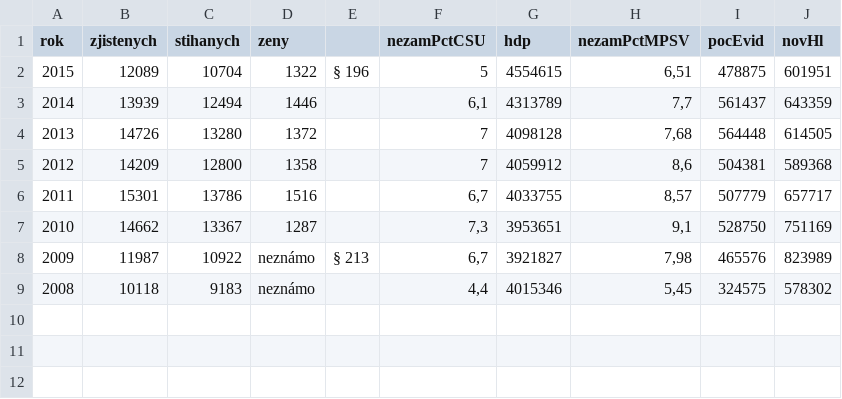
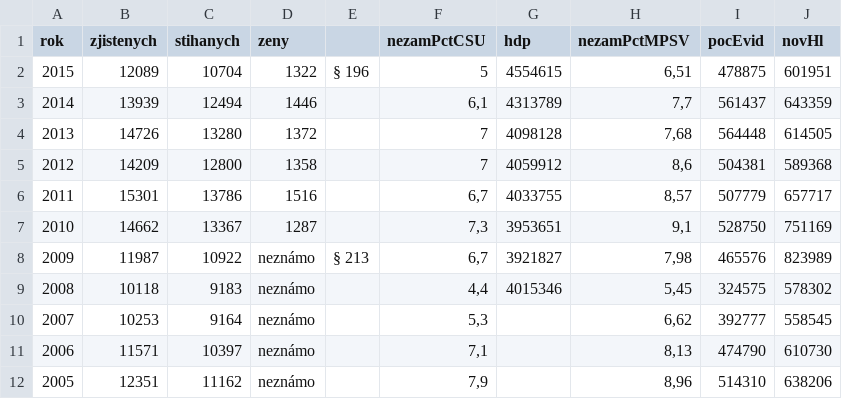
Before and after one commit to wilx/zanedbani-povinne-vyzivy-statistika, a CSV file: zanedbání-povinné-výživy-statistika.csv, drawn as a sheet.

Commit message:
Improve.
- Extend data back to 2005.
- Various tweak.

```diff
--- a/zanedbání-povinné-výživy-statistika.csv
+++ b/zanedbání-povinné-výživy-statistika.csv
@@ -9 +9,4 @@ rok,zjistenych,stihanych,zeny,,nezamPctCSU,hdp,nezamPctMPSV,pocEvid,novHl
 2008,10118,9183,neznámo,,"4,4",4015346,"5,45",324575,578302
+2007,10253,9164,neznámo,,"5,3",,"6,62",392777,558545
+2006,11571,10397,neznámo,,"7,1",,"8,13",474790,610730
+2005,12351,11162,neznámo,,"7,9",,"8,96",514310,638206
```
Also changed, not shown: 1 other file.
